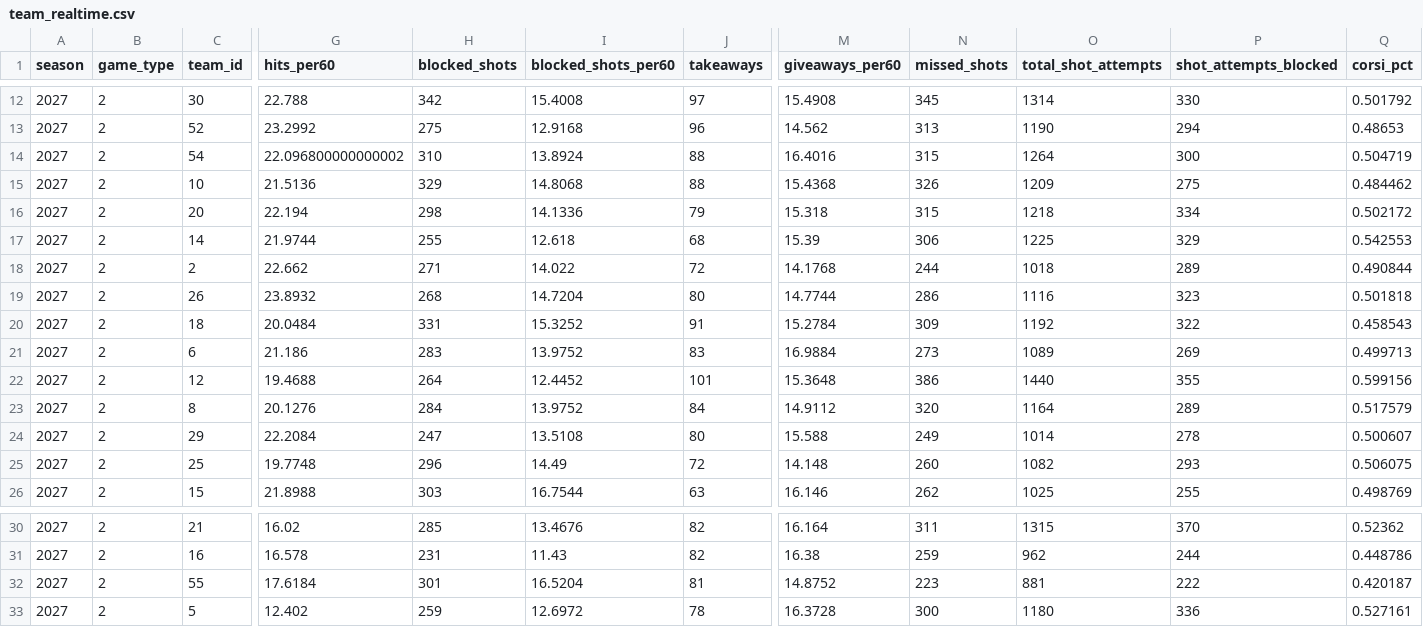
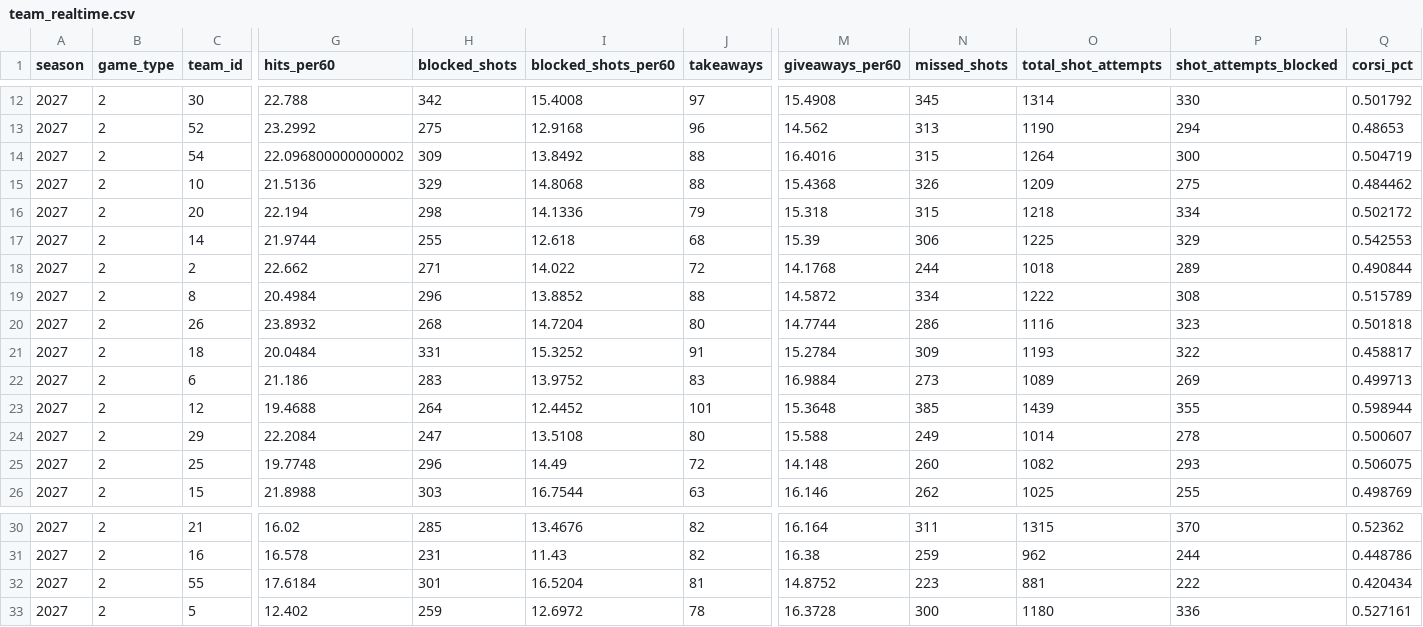
Before and after one commit to Crice1620/NHL_sim, a CSV file: data/stats/2026-27/team_realtime.csv, drawn as a sheet; only a part is shown, gaps mark what is left out; removed rows and columns are numbered as before the commit, all else as after; rows hold the shown columns only; the diff covers the shown part only; the diff names each change by its address in the sheet, - before the commit and + after, or states it on an @@ line.

```diff
--- a/data/stats/2026-27/team_realtime.csv
+++ b/data/stats/2026-27/team_realtime.csv
-H14 (blocked_shots): 310
+H14 (blocked_shots): 309
-I14 (blocked_shots_per60): 13.8924
+I14 (blocked_shots_per60): 13.8492
+row 19: 2027 | 2 | 8 | 20.4984 | 296 | 13.8852 | 88 | 14.5872 | 334 | 1222 | 308 | 0.515789
-O21 (total_shot_attempts): 1192
+O21 (total_shot_attempts): 1193
-Q21 (corsi_pct): 0.458543
+Q21 (corsi_pct): 0.458817
-N23 (missed_shots): 386
+N23 (missed_shots): 385
-O23 (total_shot_attempts): 1440
+O23 (total_shot_attempts): 1439
-Q23 (corsi_pct): 0.599156
+Q23 (corsi_pct): 0.598944
-row 23: 2027 | 2 | 8 | 20.1276 | 284 | 13.9752 | 84 | 14.9112 | 320 | 1164 | 289 | 0.517579
-Q32 (corsi_pct): 0.420187
+Q32 (corsi_pct): 0.420434
```
Also changed, not shown: 1 added row, 1 removed row and 30 edited cells elsewhere in this file.
